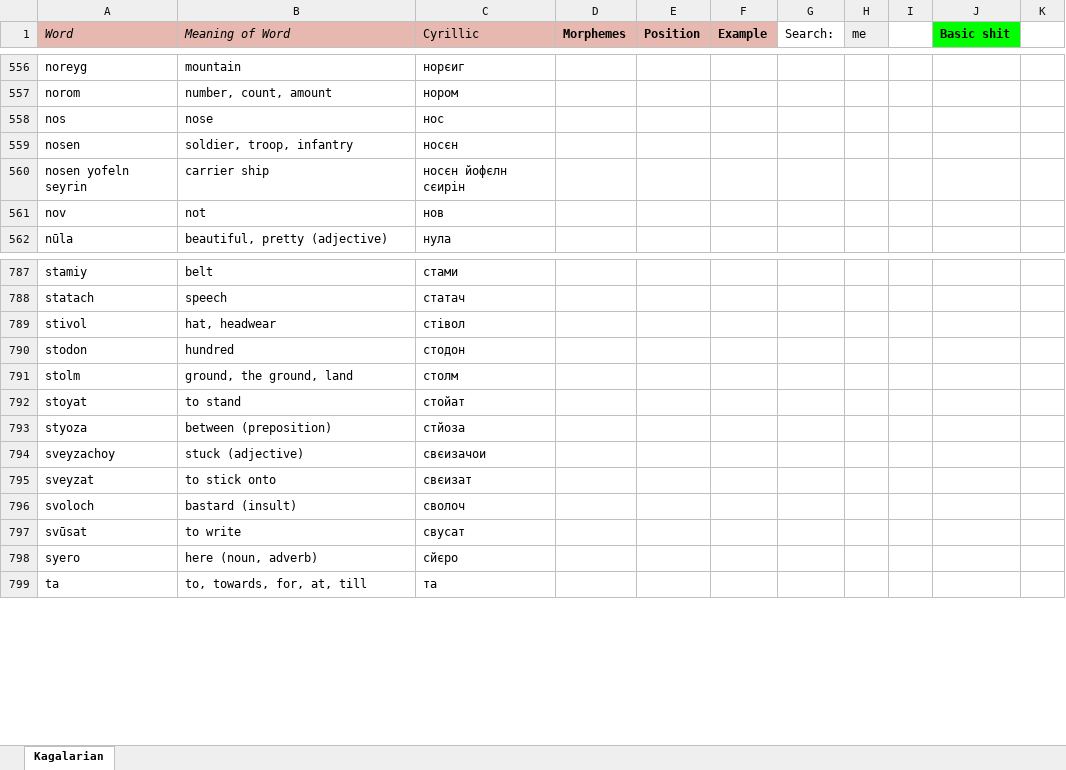
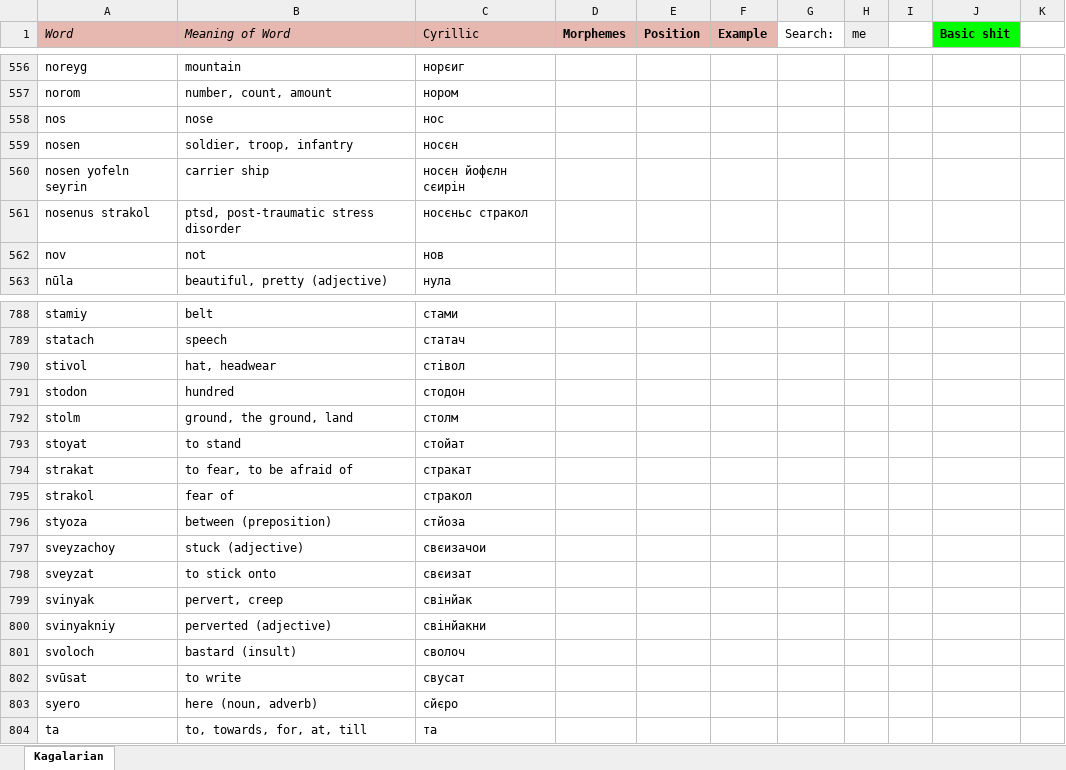
Before and after one commit to Oneo64/Starlattice, an Excel workbook: Conlangs/Sci-Fi Languages.xlsx, sheet Kagalarian, drawn as a sheet; only a part is shown, gaps mark what is left out; values as stored, in another font and other column widths than the file's, no borders; charts and pictures not drawn; the diff names each change by its address in the sheet, - before the commit and + after, or states it on an @@ line.

Commit message:
Update Sci-Fi Languages.xlsx

```diff
--- a/Conlangs/Sci-Fi Languages.xlsx (sheet Kagalarian)
+++ b/Conlangs/Sci-Fi Languages.xlsx (sheet Kagalarian)
+row 561: nosenus strakol | ptsd, post-traumatic stress disorder | носєньс стракол
+row 794: strakat | to fear, to be afraid of | стракат
+row 795: strakol | fear of | стракол
+row 799: svinyak | pervert, creep | свінйак
+row 800: svinyakniy | perverted (adjective) | свінйакни
```
